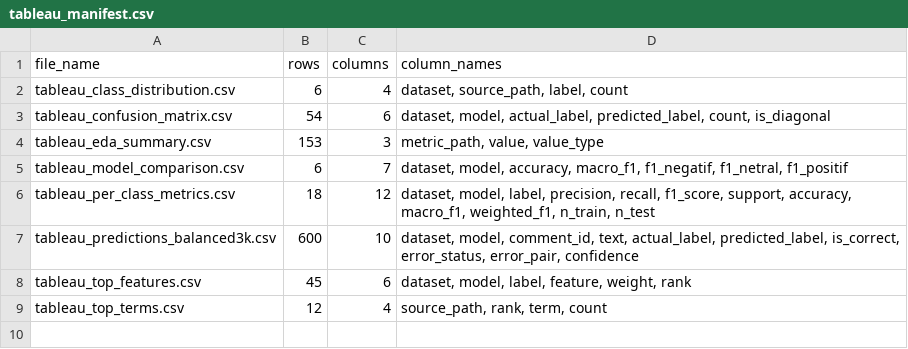
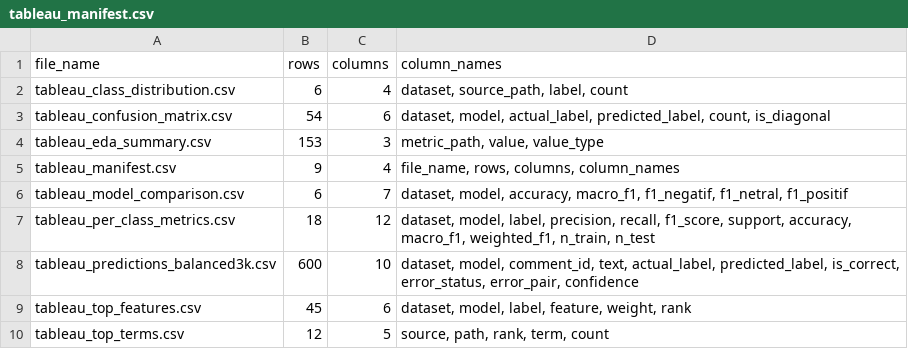
Before and after one commit to Arachnoida/jokowi_sentiment_project, a CSV file: outputs/tableau/tableau_manifest.csv, drawn as a sheet.

```diff
--- a/outputs/tableau/tableau_manifest.csv
+++ b/outputs/tableau/tableau_manifest.csv
@@ -4,2 +4,3 @@ tableau_confusion_matrix.csv,54,6,"dataset, model, actual_label, predicted_label
 tableau_eda_summary.csv,153,3,"metric_path, value, value_type"
+tableau_manifest.csv,9,4,"file_name, rows, columns, column_names"
 tableau_model_comparison.csv,6,7,"dataset, model, accuracy, macro_f1, f1_negatif, f1_netral, f1_positif"
@@ -8,2 +9,2 @@ tableau_predictions_balanced3k.csv,600,10,"dataset, model, comment_id, text, act
 tableau_top_features.csv,45,6,"dataset, model, label, feature, weight, rank"
-tableau_top_terms.csv,12,4,"source_path, rank, term, count"
+tableau_top_terms.csv,12,5,"source, path, rank, term, count"
```
Also changed, not shown: outputs/tableau/tableau_per_class_metrics.csv, outputs/tableau/tableau_top_features.csv, 18 other files.
